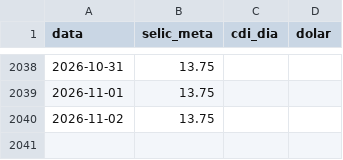
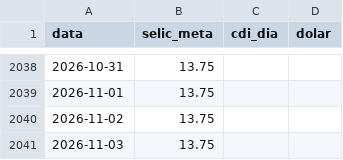
Before and after one commit to pietrosalvador5-boop/painel-previmpa, a CSV file: dados/juros.csv, drawn as a sheet; only a part is shown, gaps mark what is left out.

```diff
--- a/dados/juros.csv
+++ b/dados/juros.csv
@@ -2040 +2040,2 @@ data,selic_meta,cdi_dia,dolar
 2026-11-02,13.75,,
+2026-11-03,13.75,,
```
Also changed, not shown: 1 other file.
